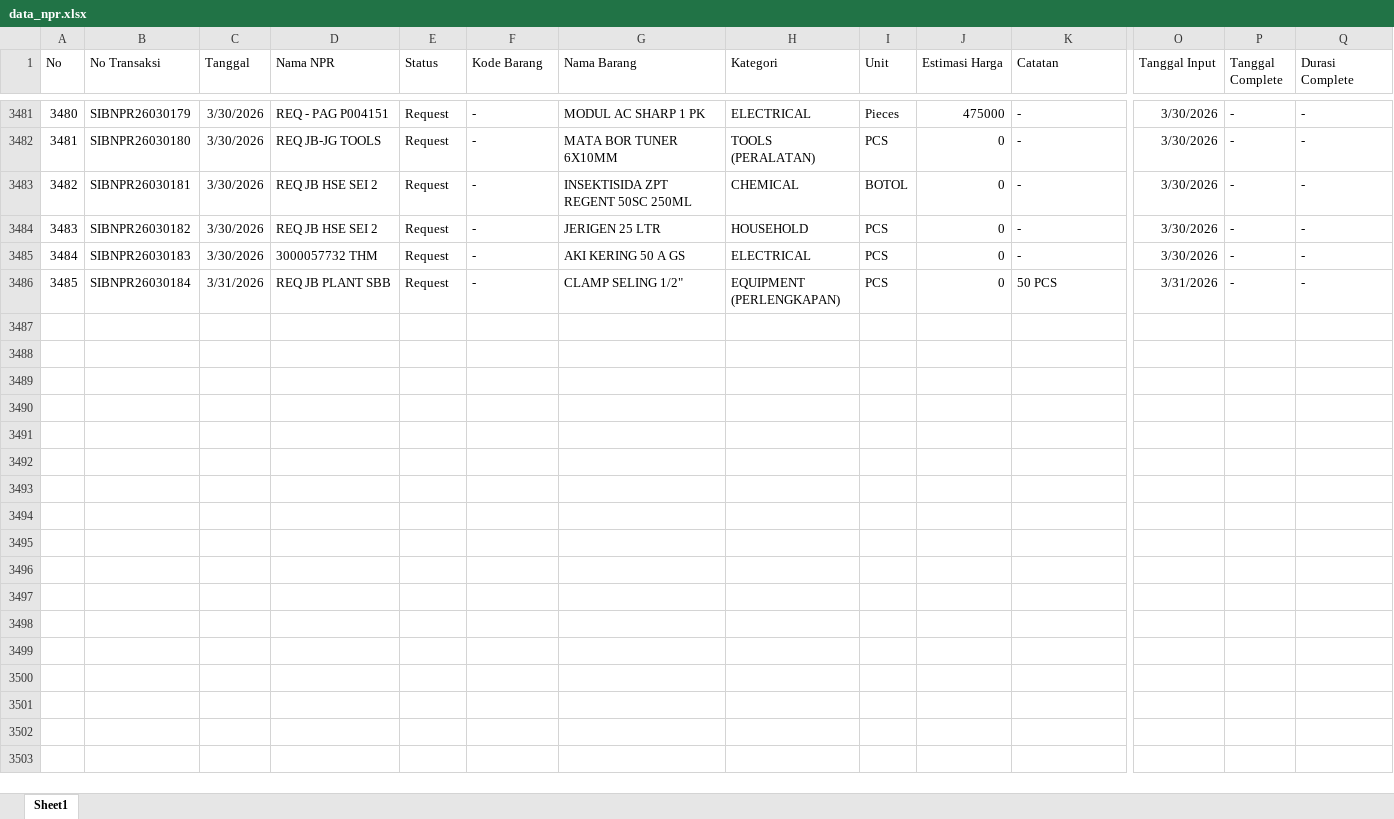
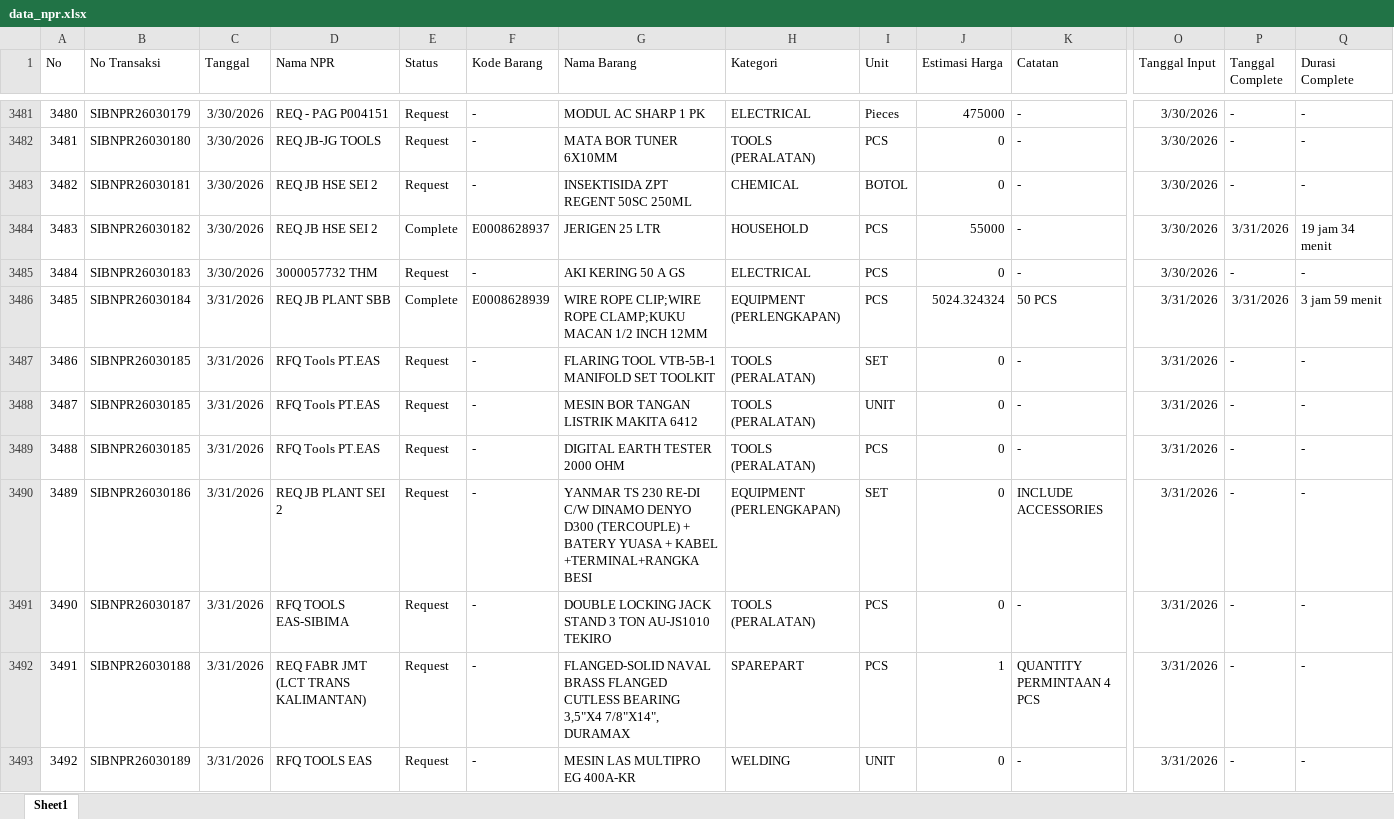
Before and after one commit to alighazaliag120-star/dashboard, an Excel workbook: data_npr.xlsx, sheet Sheet1, drawn as a sheet; only a part is shown, gaps mark what is left out; values as stored, in another font and other column widths than the file's, no borders; rows hold the shown columns only; the diff covers the shown part only; the diff names each change by its address in the sheet, - before the commit and + after, or states it on an @@ line.

```diff
--- a/data_npr.xlsx (sheet Sheet1)
+++ b/data_npr.xlsx (sheet Sheet1)
-E3484 (Status): Request
+E3484 (Status): Complete
-F3484 (Kode Barang): -
+F3484 (Kode Barang): E0008628937
-J3484 (Estimasi Harga): 0
+J3484 (Estimasi Harga): 55000
-P3484 (Tanggal Complete): -
+P3484 (Tanggal Complete): 3/31/2026
-Q3484 (Durasi Complete): -
+Q3484 (Durasi Complete): 19 jam 34 menit
-E3486 (Status): Request
+E3486 (Status): Complete
-F3486 (Kode Barang): -
+F3486 (Kode Barang): E0008628939
-G3486 (Nama Barang): CLAMP SELING 1/2"
+G3486 (Nama Barang): WIRE ROPE CLIP;WIRE ROPE CLAMP;KUKU MACAN 1/2 INCH 12MM
-J3486 (Estimasi Harga): 0
+J3486 (Estimasi Harga): 5024.324324
-P3486 (Tanggal Complete): -
+P3486 (Tanggal Complete): 3/31/2026
-Q3486 (Durasi Complete): -
+Q3486 (Durasi Complete): 3 jam 59 menit
+row 3487: 3486 | SIBNPR26030185 | 3/31/2026 | RFQ Tools PT.EAS | Request | - | FLARING TOOL VTB-5B-1 MANIFOLD SET TOOLKIT | TOOLS (PERALATAN) | SET | 0 | - | 3/31/2026 | - | -
+row 3488: 3487 | SIBNPR26030185 | 3/31/2026 | RFQ Tools PT.EAS | Request | - | MESIN BOR TANGAN LISTRIK MAKITA 6412 | TOOLS (PERALATAN) | UNIT | 0 | - | 3/31/2026 | - | -
+row 3489: 3488 | SIBNPR26030185 | 3/31/2026 | RFQ Tools PT.EAS | Request | - | DIGITAL EARTH TESTER 2000 ОНМ | TOOLS (PERALATAN) | PCS | 0 | - | 3/31/2026 | - | -
+row 3490: 3489 | SIBNPR26030186 | 3/31/2026 | REQ JB PLANT SEI 2 | Request | - | YANMAR TS 230 RE-DI C/W DINAMO DENYO D300 (TERCOUPLE) + BATERY YUASA + KABEL +TERMINAL+RANGKA BESI | EQUIPMENT (PERLENGKAPAN) | SET | 0 | INCLUDE ACCESSORIES | 3/31/2026 | - | -
+row 3491: 3490 | SIBNPR26030187 | 3/31/2026 | RFQ TOOLS EAS-SIBIMA | Request | - | DOUBLE LOCKING JACK STAND 3 TON AU-JS1010 TEKIRO | TOOLS (PERALATAN) | PCS | 0 | - | 3/31/2026 | - | -
+row 3492: 3491 | SIBNPR26030188 | 3/31/2026 | REQ FABR JMT (LCT TRANS KALIMANTAN) | Request | - | FLANGED-SOLID NAVAL BRASS FLANGED CUTLESS BEARING 3,5"X4 7/8"X14", DURAMAX | SPAREPART | PCS | 1 | QUANTITY PERMINTAAN 4 PCS | 3/31/2026 | - | -
+row 3493: 3492 | SIBNPR26030189 | 3/31/2026 | RFQ TOOLS EAS | Request | - | MESIN LAS MULTIPRO EG 400A-KR | WELDING | UNIT | 0 | - | 3/31/2026 | - | -
```
Also changed, not shown: 20 added rows, 1338 moved rows, 78 edited cells and row numbers in column A elsewhere in this sheet, data_pur.xlsx, 2 other files.
